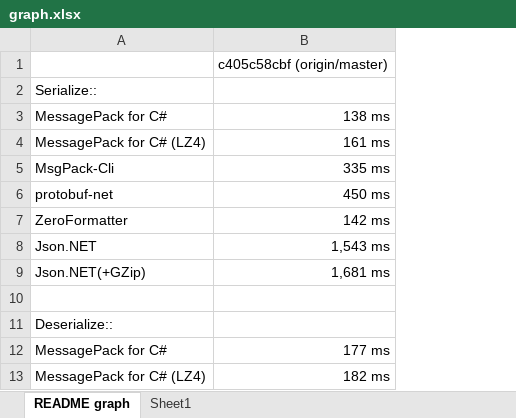
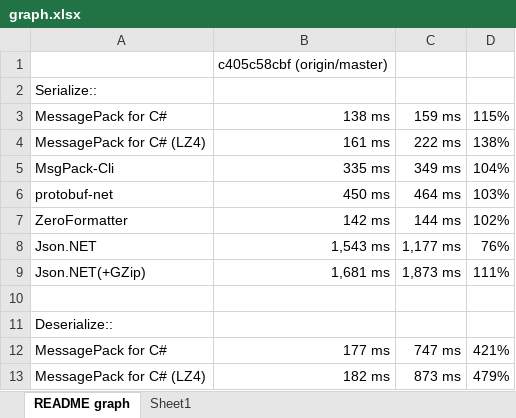
Before and after one commit to AArnott/MessagePack-CSharp, an Excel workbook: graph.xlsx, sheet README graph, drawn as a sheet; only a part is shown; values as stored, in another font and other column widths than the file's, no borders; charts and pictures not drawn; the diff names each change by its address in the sheet, - before the commit and + after, or states it on an @@ line.

```diff
--- a/graph.xlsx (sheet README graph)
+++ b/graph.xlsx (sheet README graph)
+column C, rows 3-13: 159 ms | 222 ms | 349 ms | 464 ms | 144 ms | 1,177 ms | 1,873 ms |  |  | 747 ms | 873 ms
+column D, rows 3-13: 115% | 138% | 104% | 103% | 102% | 76% | 111% |  |  | 421% | 479%
```
Also changed, not shown: charts or pictures, 2 other files.
